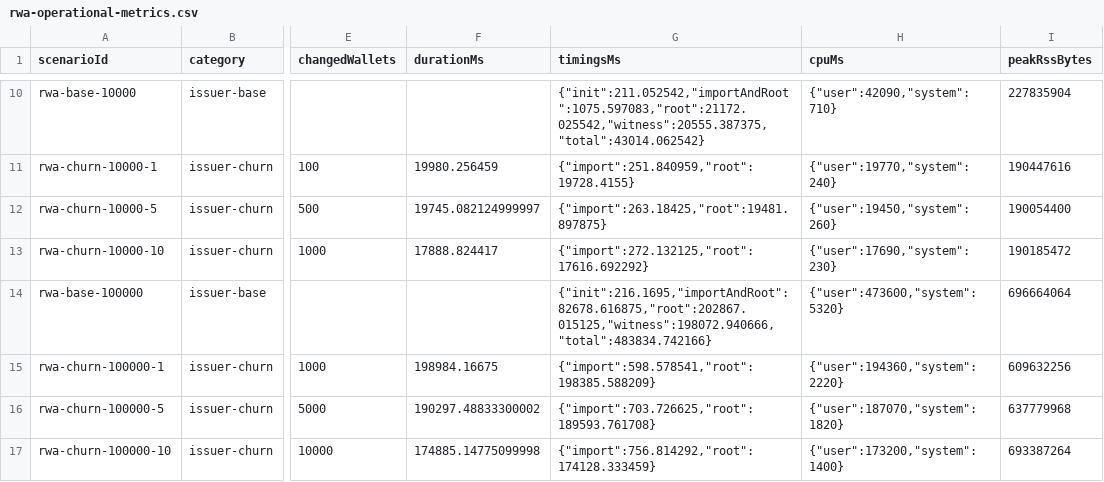
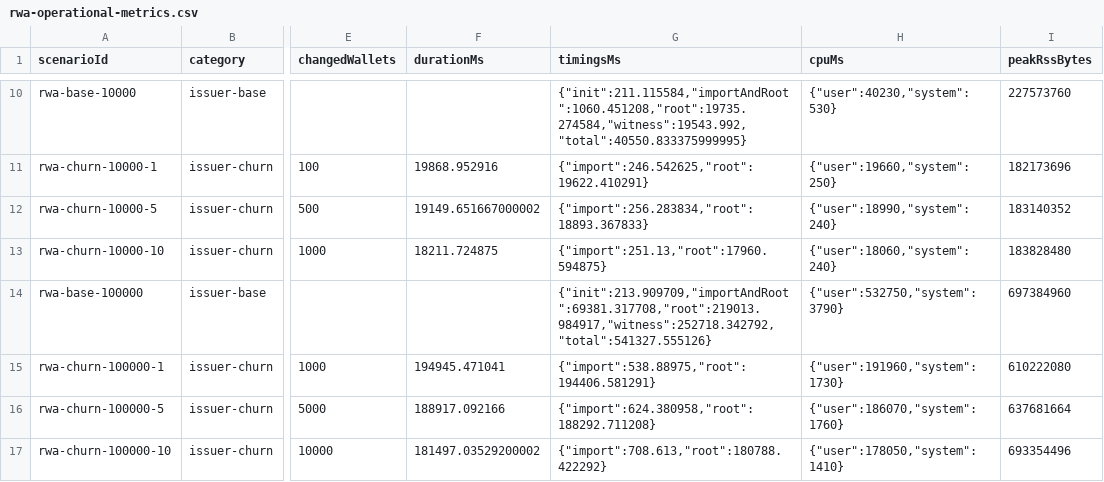
Before and after one commit to rpnny/ILAL, a CSV file: docs/research/results/rwa-operational-metrics.csv, drawn as a sheet; only a part is shown, gaps mark what is left out; the diff covers the shown part only; the diff names each change by its address in the sheet, - before the commit and + after, or states it on an @@ line.

```diff
--- a/docs/research/results/rwa-operational-metrics.csv
+++ b/docs/research/results/rwa-operational-metrics.csv
-G10 (timingsMs): {"init":211.052542,"importAndRoot":1075.597083,"root":21172.025542,"witness":20555.387375,"total":43014.062542}
+G10 (timingsMs): {"init":211.115584,"importAndRoot":1060.451208,"root":19735.274584,"witness":19543.992,"total":40550.833375999995}
-H10 (cpuMs): {"user":42090,"system":710}
+H10 (cpuMs): {"user":40230,"system":530}
-I10 (peakRssBytes): 227835904
+I10 (peakRssBytes): 227573760
-F11 (durationMs): 19980.256459
+F11 (durationMs): 19868.952916
-G11 (timingsMs): {"import":251.840959,"root":19728.4155}
+G11 (timingsMs): {"import":246.542625,"root":19622.410291}
-H11 (cpuMs): {"user":19770,"system":240}
+H11 (cpuMs): {"user":19660,"system":250}
-I11 (peakRssBytes): 190447616
+I11 (peakRssBytes): 182173696
-F12 (durationMs): 19745.082124999997
+F12 (durationMs): 19149.651667000002
-G12 (timingsMs): {"import":263.18425,"root":19481.897875}
+G12 (timingsMs): {"import":256.283834,"root":18893.367833}
-H12 (cpuMs): {"user":19450,"system":260}
+H12 (cpuMs): {"user":18990,"system":240}
-I12 (peakRssBytes): 190054400
+I12 (peakRssBytes): 183140352
-F13 (durationMs): 17888.824417
+F13 (durationMs): 18211.724875
-G13 (timingsMs): {"import":272.132125,"root":17616.692292}
+G13 (timingsMs): {"import":251.13,"root":17960.594875}
-H13 (cpuMs): {"user":17690,"system":230}
+H13 (cpuMs): {"user":18060,"system":240}
-I13 (peakRssBytes): 190185472
+I13 (peakRssBytes): 183828480
-G14 (timingsMs): {"init":216.1695,"importAndRoot":82678.616875,"root":202867.015125,"witness":198072.940666,"total":483834.742166}
+G14 (timingsMs): {"init":213.909709,"importAndRoot":69381.317708,"root":219013.984917,"witness":252718.342792,"total":541327.555126}
-H14 (cpuMs): {"user":473600,"system":5320}
+H14 (cpuMs): {"user":532750,"system":3790}
-I14 (peakRssBytes): 696664064
+I14 (peakRssBytes): 697384960
-F15 (durationMs): 198984.16675
+F15 (durationMs): 194945.471041
-G15 (timingsMs): {"import":598.578541,"root":198385.588209}
+G15 (timingsMs): {"import":538.88975,"root":194406.581291}
-H15 (cpuMs): {"user":194360,"system":2220}
+H15 (cpuMs): {"user":191960,"system":1730}
-I15 (peakRssBytes): 609632256
+I15 (peakRssBytes): 610222080
-F16 (durationMs): 190297.48833300002
+F16 (durationMs): 188917.092166
-G16 (timingsMs): {"import":703.726625,"root":189593.761708}
+G16 (timingsMs): {"import":624.380958,"root":188292.711208}
-H16 (cpuMs): {"user":187070,"system":1820}
+H16 (cpuMs): {"user":186070,"system":1760}
-I16 (peakRssBytes): 637779968
+I16 (peakRssBytes): 637681664
-F17 (durationMs): 174885.14775099998
+F17 (durationMs): 181497.03529200002
-G17 (timingsMs): {"import":756.814292,"root":174128.333459}
+G17 (timingsMs): {"import":708.613,"root":180788.422292}
-H17 (cpuMs): {"user":173200,"system":1400}
+H17 (cpuMs): {"user":178050,"system":1410}
-I17 (peakRssBytes): 693387264
+I17 (peakRssBytes): 693354496
```
Also changed, not shown: 30 edited cells elsewhere in this file, docs/research/results/capacity-frontier.csv, docs/research/results/findings-ledger.csv, 48 other files.
